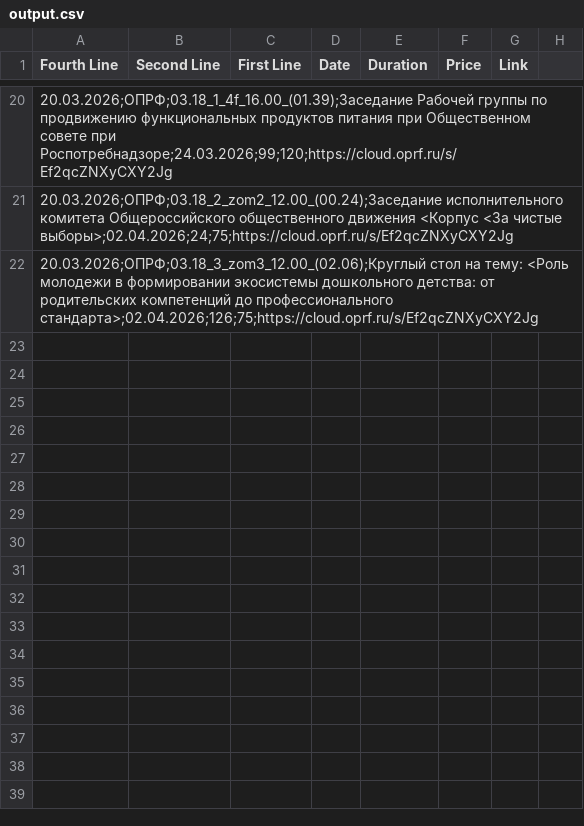
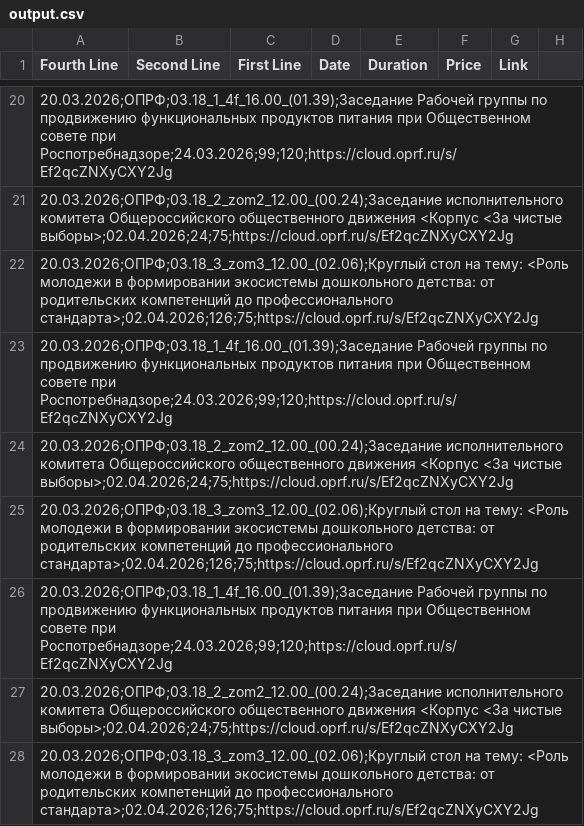
Before and after one commit to theeye1980/whisper, a CSV file: output.csv, drawn as a sheet; only a part is shown, gaps mark what is left out.

```diff
--- a/output.csv
+++ b/output.csv
@@ -22 +22,7 @@ Fourth Line	Second Line	First Line	Date	Duration	Price	Link
 20.03.2026;ОПРФ;03.18_3_zom3_12.00_(02.06);Круглый стол на тему: <Роль молодежи в формировании экосистемы дошкольного детства: от родительских компетенций до профессионального стандарта>;02.04.2026;126;75;https://cloud.oprf.ru/s/Ef2qcZNXyCXY2Jg
+20.03.2026;ОПРФ;03.18_1_4f_16.00_(01.39);Заседание Рабочей группы по продвижению функциональных продуктов питания при Общественном совете при Роспотребнадзоре;24.03.2026;99;120;https://cloud.oprf.ru/s/Ef2qcZNXyCXY2Jg
+20.03.2026;ОПРФ;03.18_2_zom2_12.00_(00.24);Заседание исполнительного комитета Общероссийского общественного движения <Корпус <За чистые выборы>;02.04.2026;24;75;https://cloud.oprf.ru/s/Ef2qcZNXyCXY2Jg
+20.03.2026;ОПРФ;03.18_3_zom3_12.00_(02.06);Круглый стол на тему: <Роль молодежи в формировании экосистемы дошкольного детства: от родительских компетенций до профессионального стандарта>;02.04.2026;126;75;https://cloud.oprf.ru/s/Ef2qcZNXyCXY2Jg
+20.03.2026;ОПРФ;03.18_1_4f_16.00_(01.39);Заседание Рабочей группы по продвижению функциональных продуктов питания при Общественном совете при Роспотребнадзоре;24.03.2026;99;120;https://cloud.oprf.ru/s/Ef2qcZNXyCXY2Jg
+20.03.2026;ОПРФ;03.18_2_zom2_12.00_(00.24);Заседание исполнительного комитета Общероссийского общественного движения <Корпус <За чистые выборы>;02.04.2026;24;75;https://cloud.oprf.ru/s/Ef2qcZNXyCXY2Jg
+20.03.2026;ОПРФ;03.18_3_zom3_12.00_(02.06);Круглый стол на тему: <Роль молодежи в формировании экосистемы дошкольного детства: от родительских компетенций до профессионального стандарта>;02.04.2026;126;75;https://cloud.oprf.ru/s/Ef2qcZNXyCXY2Jg
```
Also changed, not shown: 2 other files.
